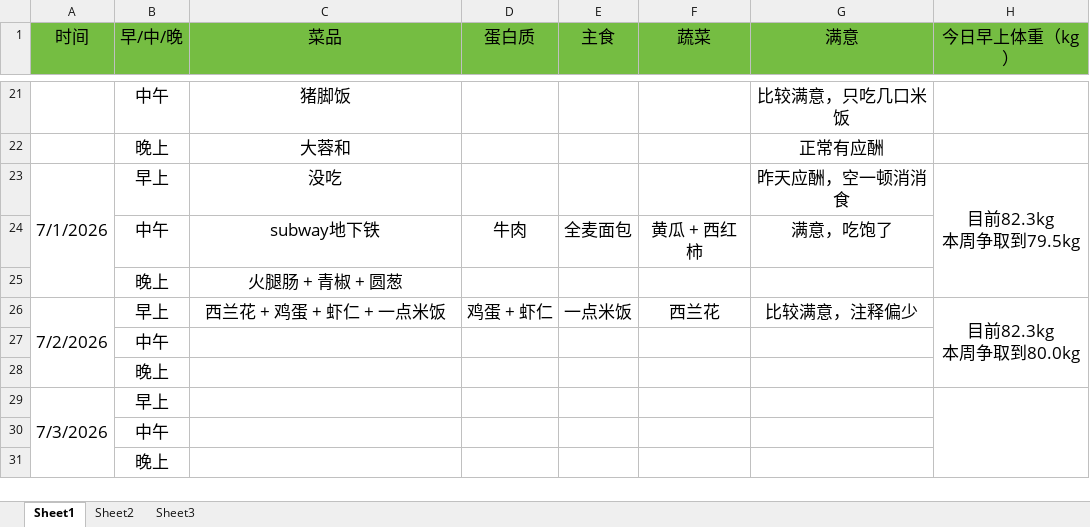
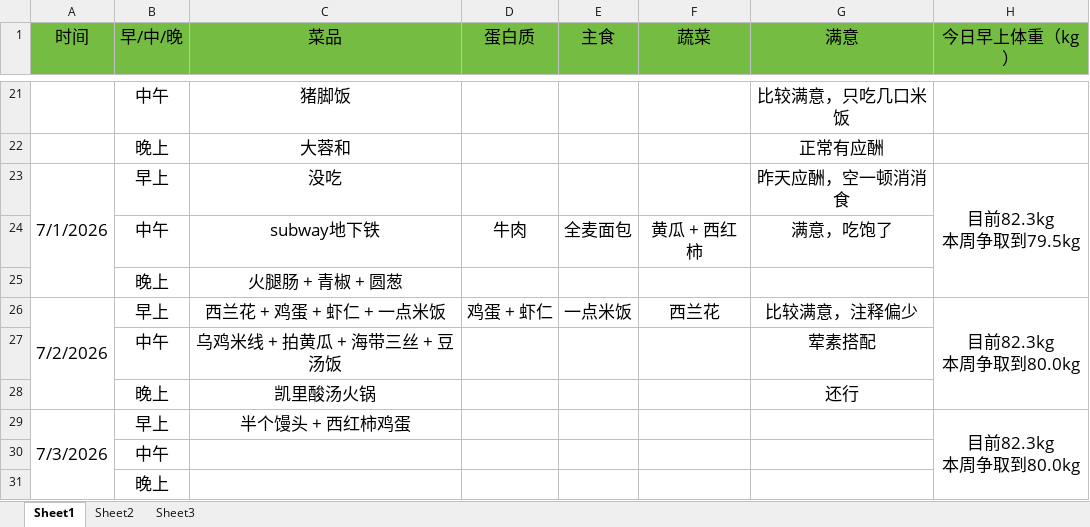
Before and after one commit to haolipeng/study_cloud_security_public, an Excel workbook: 2026年上半年减肥记录每一天.xlsx, sheet Sheet1, drawn as a sheet; only a part is shown, gaps mark what is left out; values as stored, in another font and other column widths than the file's, no borders; removed rows and columns are numbered as before the commit, all else as after; ↵ is a line break in a cell; the diff names each change by its address in the sheet, - before the commit and + after, or states it on an @@ line.

```diff
--- a/2026年上半年减肥记录每一天.xlsx (sheet Sheet1)
+++ b/2026年上半年减肥记录每一天.xlsx (sheet Sheet1)
-row 27:  | 中午
-row 28:  | 晚上
+row 27:  | 中午 | 乌鸡米线 + 拍黄瓜 + 海带三丝 + 豆汤饭 |  |  |  | 荤素搭配
+row 28:  | 晚上 | 凯里酸汤火锅 |  |  |  | 还行
-C29 (菜品): (empty)
+C29 (菜品): 半个馒头 + 西红柿鸡蛋
-H29 (今日早上体重（kg）): (empty)
+H29 (今日早上体重（kg）): 目前82.3kg ↵ 本周争取到80.0kg
```
Also changed, not shown: 4 other files.
